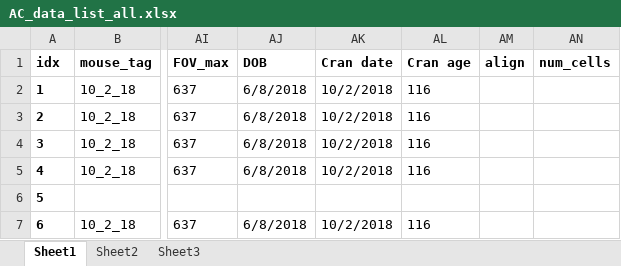
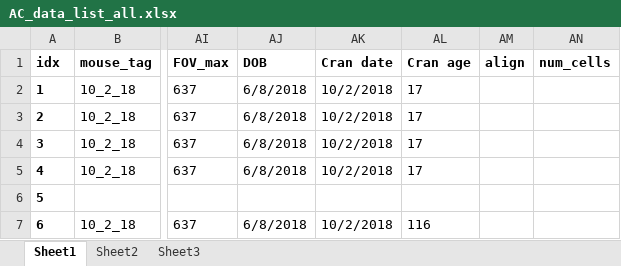
Before and after one commit to shymkivy/AC_2p_analysis, an Excel workbook: AC_data_list_all.xlsx, sheet Sheet1, drawn as a sheet; only a part is shown, gaps mark what is left out; values as stored, in another font and other column widths than the file's, no borders; the diff names each change by its address in the sheet, - before the commit and + after, or states it on an @@ line.

```diff
--- a/AC_data_list_all.xlsx (sheet Sheet1)
+++ b/AC_data_list_all.xlsx (sheet Sheet1)
-AL2:AL5 (Cran age): 116
+AL2:AL5 (Cran age): 17
```
Also changed, not shown: 7 other files.
